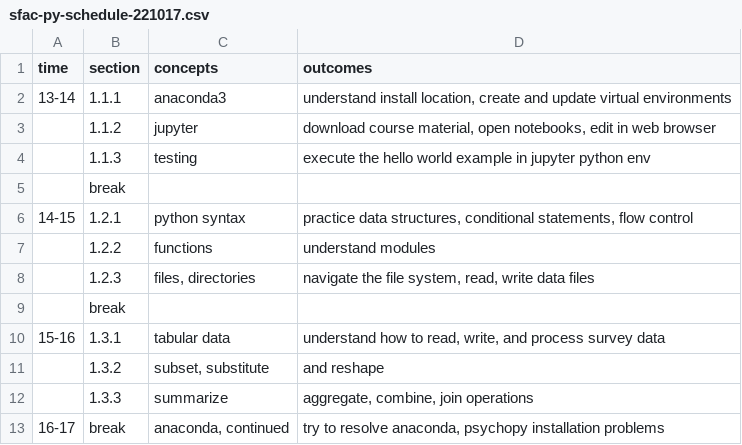
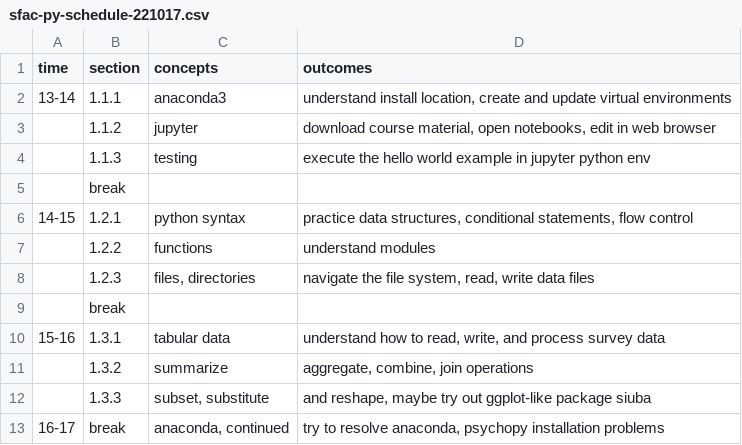
Before and after one commit to nils-holmberg/cca-cce, a CSV file: csv/sfac-py-schedule-221017.csv, drawn as a sheet.

```diff
--- a/csv/sfac-py-schedule-221017.csv
+++ b/csv/sfac-py-schedule-221017.csv
@@ -10,4 +10,4 @@
 "15-16"	"1.3.1"	"tabular data"	"understand how to read, write, and process survey data"
-	"1.3.2"	"subset, substitute"	"and reshape"
-	"1.3.3"	"summarize"	"aggregate, combine, join operations"
+	"1.3.2"	"summarize"	"aggregate, combine, join operations"
+	"1.3.3"	"subset, substitute"	"and reshape, maybe try out ggplot-like package siuba"
 "16-17"	"break"	"anaconda, continued"	"try to resolve anaconda, psychopy installation problems"
```
Also changed, not shown: csv/sfac-py-schedule-221018.csv, csv/sfac-py-schedule-221019.csv, 52 other files.
